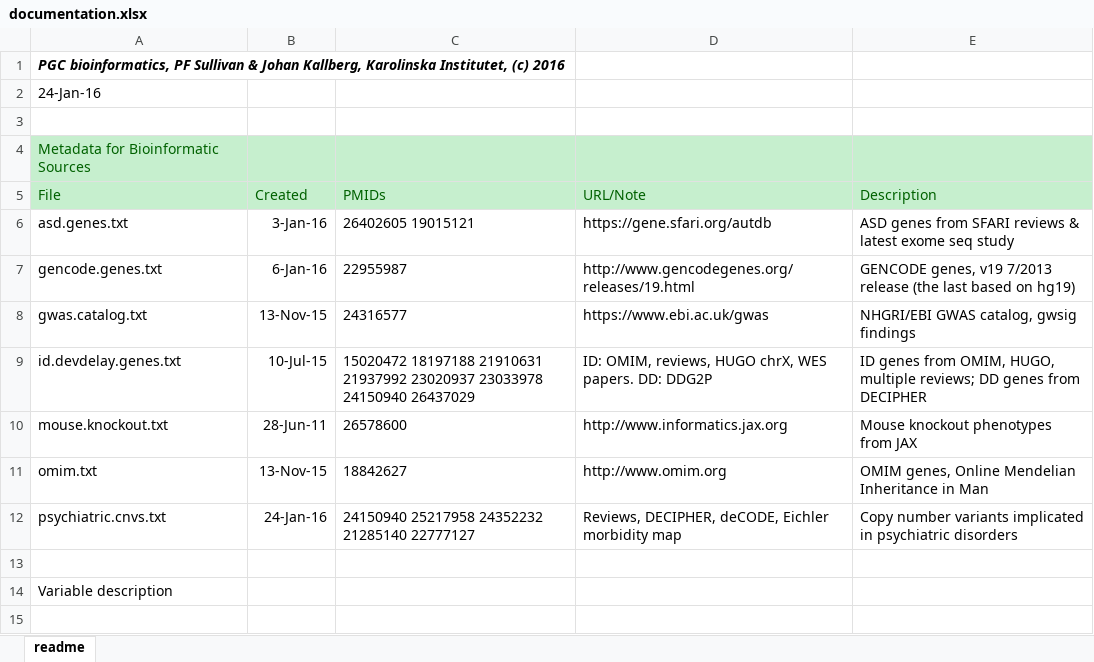
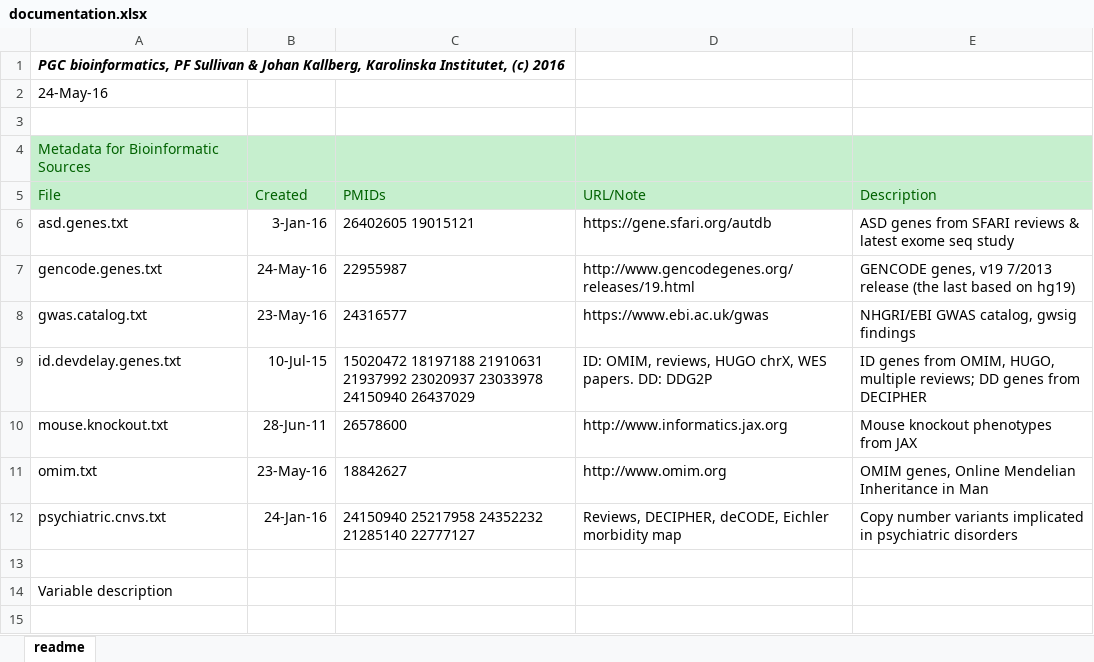
Before and after one commit to johanzvrskovec/RegionAnnotator, an Excel workbook: documentation.xlsx, sheet readme, drawn as a sheet; only a part is shown; values as stored, in another font and other column widths than the file's, no borders; the diff names each change by its address in the sheet, - before the commit and + after, or states it on an @@ line.

Commit message:
parse txt-files with our type of comments and markers for column names. new documentation for new data - not included.

```diff
--- a/documentation.xlsx (sheet readme)
+++ b/documentation.xlsx (sheet readme)
-A2 (File): 24-Jan-16
+A2 (File): 24-May-16
-B7 (Created): 6-Jan-16
+B7 (Created): 24-May-16
-B8 (Created): 13-Nov-15
+B8 (Created): 23-May-16
-B11 (Created): 13-Nov-15
+B11 (Created): 23-May-16
```
Also changed, not shown: 9 other files.
